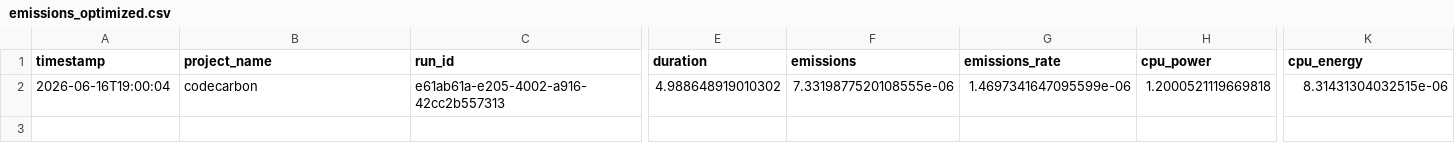
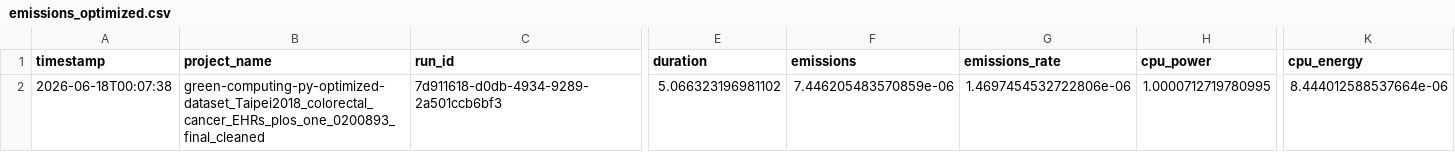
Before and after one commit to MarcoRicci03/progetto-greencomputing, a CSV file: results/dataset_Taipei2018_colorectal_cancer_EHRs_plos_one_0200893_final_cleaned/emissions_optimized.csv, drawn as a sheet; only a part is shown, gaps mark what is left out; the diff covers the shown part only; the diff names each change by its address in the sheet, - before the commit and + after, or states it on an @@ line.

```diff
--- a/results/dataset_Taipei2018_colorectal_cancer_EHRs_plos_one_0200893_final_cleaned/emissions_optimized.csv
+++ b/results/dataset_Taipei2018_colorectal_cancer_EHRs_plos_one_0200893_final_cleaned/emissions_optimized.csv
-A2 (timestamp): 2026-06-16T19:00:04
+A2 (timestamp): 2026-06-18T00:07:38
-B2 (project_name): codecarbon
+B2 (project_name): green-computing-py-optimized-dataset_Taipei2018_colorectal_cancer_EHRs_plos_one_0200893_final_cleaned
-C2 (run_id): e61ab61a-e205-4002-a916-42cc2b557313
+C2 (run_id): 7d911618-d0db-4934-9289-2a501ccb6bf3
-E2 (duration): 4.988648919010302
+E2 (duration): 5.066323196981102
-F2 (emissions): 7.3319877520108555e-06
+F2 (emissions): 7.446205483570859e-06
-G2 (emissions_rate): 1.4697341647095599e-06
+G2 (emissions_rate): 1.4697454532722806e-06
-H2 (cpu_power): 1.2000521119669818
+H2 (cpu_power): 1.0000712719780995
-K2 (cpu_energy): 8.31431304032515e-06
+K2 (cpu_energy): 8.444012588537664e-06
```
Also changed, not shown: 5 edited cells elsewhere in this file, output/emissions_results_merged.csv, results/10_7717_peerj_5665_dataYM2018_neuroblastoma/emissions_base.csv, 21 other files.
